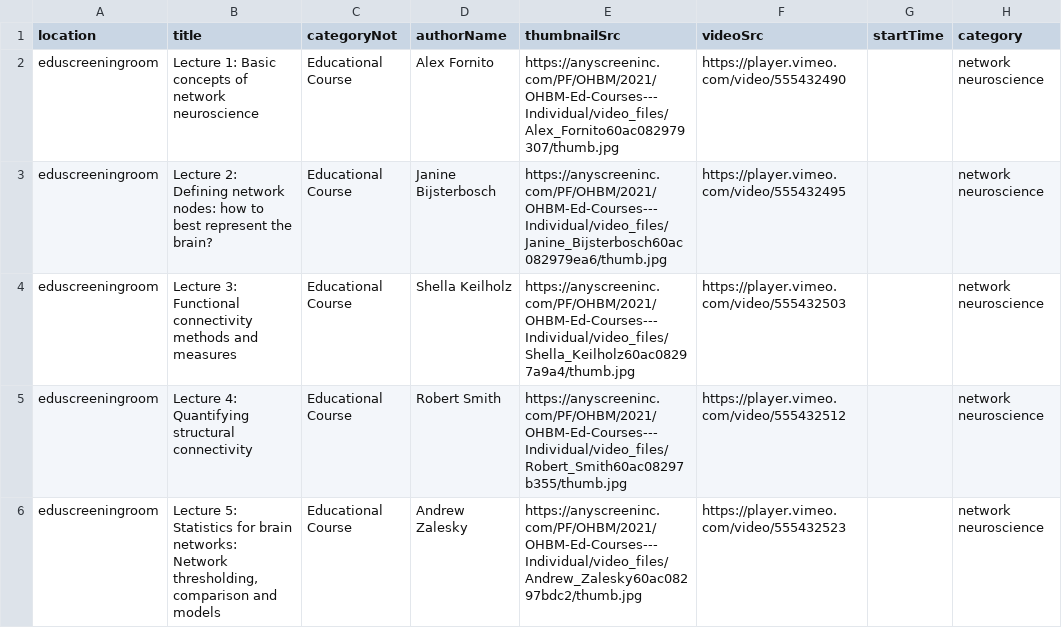
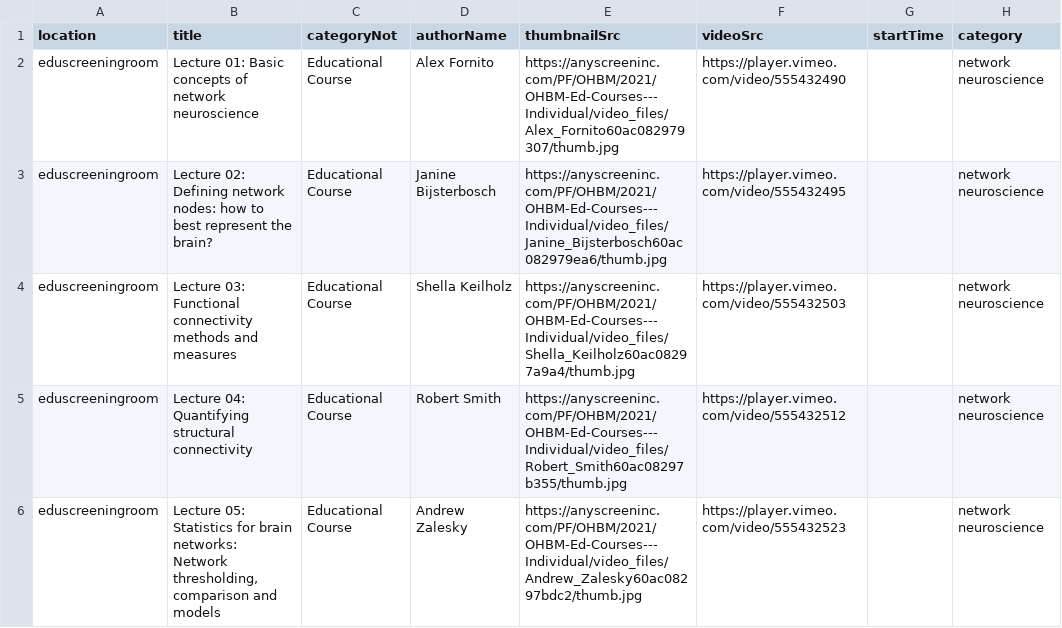
Before and after one commit to margulies/ohbm2021, a CSV file: schedule/educationalCourseScreeningRoom.csv, drawn as a sheet; only a part is shown; the diff covers the shown part only.

Commit message:
fixes titles for sorting

```diff
--- a/schedule/educationalCourseScreeningRoom.csv
+++ b/schedule/educationalCourseScreeningRoom.csv
@@ -1,6 +1,6 @@
 location,title,categoryNot,authorName,thumbnailSrc,videoSrc,startTime,category
-eduscreeningroom,Lecture 1: Basic concepts of network neuroscience,Educational Course,"Alex Fornito",https://anyscreeninc.com/PF/OHBM/2021/OHBM-Ed-Courses---Individual/video_files/Alex_Fornito60ac082979307/thumb.jpg,https://player.vimeo.com/video/555432490,,network neuroscience
-eduscreeningroom,Lecture 2: Defining network nodes: how to best represent the brain?,Educational Course,"Janine Bijsterbosch",https://anyscreeninc.com/PF/OHBM/2021/OHBM-Ed-Courses---Individual/video_files/Janine_Bijsterbosch60ac082979ea6/thumb.jpg,https://player.vimeo.com/video/555432495,,network neuroscience
-eduscreeningroom,Lecture 3: Functional connectivity methods and measures,Educational Course,"Shella Keilholz",https://anyscreeninc.com/PF/OHBM/2021/OHBM-Ed-Courses---Individual/video_files/Shella_Keilholz60ac08297a9a4/thumb.jpg,https://player.vimeo.com/video/555432503,,network neuroscience
-eduscreeningroom,Lecture 4: Quantifying structural connectivity,Educational Course,"Robert Smith",https://anyscreeninc.com/PF/OHBM/2021/OHBM-Ed-Courses---Individual/video_files/Robert_Smith60ac08297b355/thumb.jpg,https://player.vimeo.com/video/555432512,,network neuroscience
-eduscreeningroom,"Lecture 5: Statistics for brain networks: Network thresholding, comparison and models",Educational Course,"Andrew Zalesky",https://anyscreeninc.com/PF/OHBM/2021/OHBM-Ed-Courses---Individual/video_files/Andrew_Zalesky60ac08297bdc2/thumb.jpg,https://player.vimeo.com/video/555432523,,network neuroscience
+eduscreeningroom,Lecture 01: Basic concepts of network neuroscience,Educational Course,"Alex Fornito",https://anyscreeninc.com/PF/OHBM/2021/OHBM-Ed-Courses---Individual/video_files/Alex_Fornito60ac082979307/thumb.jpg,https://player.vimeo.com/video/555432490,,network neuroscience
+eduscreeningroom,Lecture 02: Defining network nodes: how to best represent the brain?,Educational Course,"Janine Bijsterbosch",https://anyscreeninc.com/PF/OHBM/2021/OHBM-Ed-Courses---Individual/video_files/Janine_Bijsterbosch60ac082979ea6/thumb.jpg,https://player.vimeo.com/video/555432495,,network neuroscience
+eduscreeningroom,Lecture 03: Functional connectivity methods and measures,Educational Course,"Shella Keilholz",https://anyscreeninc.com/PF/OHBM/2021/OHBM-Ed-Courses---Individual/video_files/Shella_Keilholz60ac08297a9a4/thumb.jpg,https://player.vimeo.com/video/555432503,,network neuroscience
+eduscreeningroom,Lecture 04: Quantifying structural connectivity,Educational Course,"Robert Smith",https://anyscreeninc.com/PF/OHBM/2021/OHBM-Ed-Courses---Individual/video_files/Robert_Smith60ac08297b355/thumb.jpg,https://player.vimeo.com/video/555432512,,network neuroscience
+eduscreeningroom,"Lecture 05: Statistics for brain networks: Network thresholding, comparison and models",Educational Course,"Andrew Zalesky",https://anyscreeninc.com/PF/OHBM/2021/OHBM-Ed-Courses---Individual/video_files/Andrew_Zalesky60ac08297bdc2/thumb.jpg,https://player.vimeo.com/video/555432523,,network neuroscience
```
Also changed, not shown: 5 edited cells elsewhere in this file.
